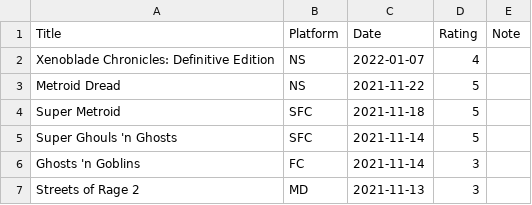
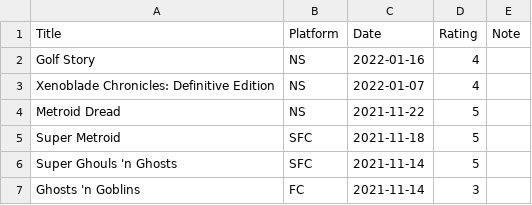
Before and after one commit to gujiaxi/gujiaxi.github.io, a CSV file: _data/games.csv, drawn as a sheet; only a part is shown; the shorter side is filled out with more unchanged rows.

Commit message:
deployed by ciad

```diff
--- a/_data/games.csv
+++ b/_data/games.csv
@@ -1,2 +1,3 @@
 Title,Platform,Date,Rating,Note
+Golf Story,NS,2022-01-16,4,
 Xenoblade Chronicles: Definitive Edition,NS,2022-01-07,4,
```
